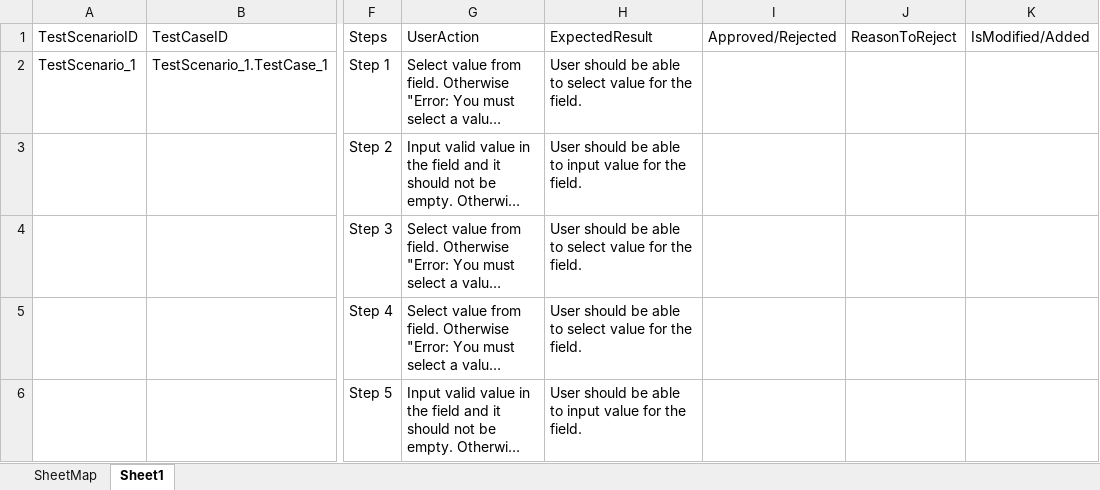
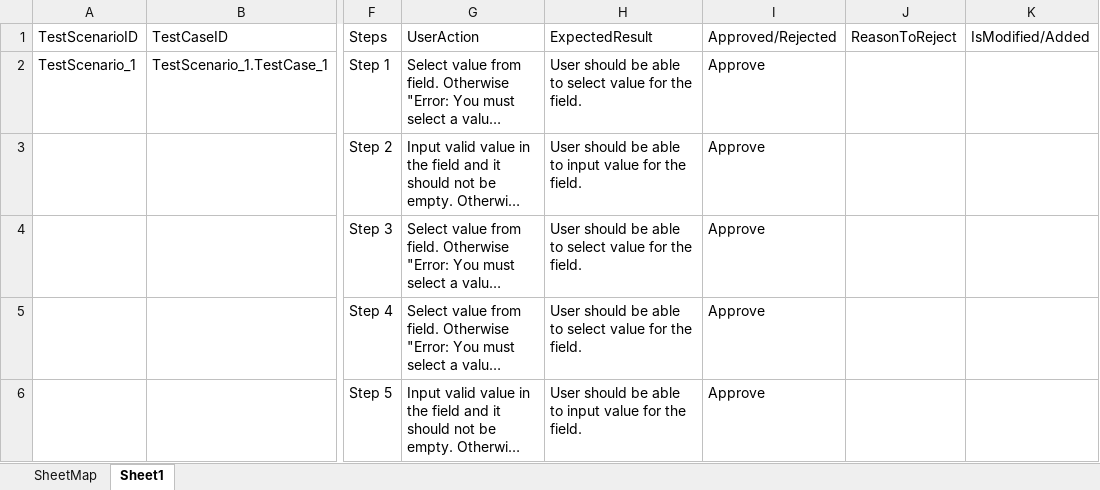
Before and after one commit to Lavinsr18/EzovionNew, an Excel workbook: RegPack.xlsx, sheet Sheet1, drawn as a sheet; only a part is shown, gaps mark what is left out; long unchanged cells end in …; values as stored, in another font and other column widths than the file's, no borders; table styles not drawn; the diff names each change by its address in the sheet, - before the commit and + after, or states it on an @@ line.

Commit message:
Add files via upload

```diff
--- a/RegPack.xlsx (sheet Sheet1)
+++ b/RegPack.xlsx (sheet Sheet1)
-I2:I6: (empty)
+I2:I6: Approve
```
